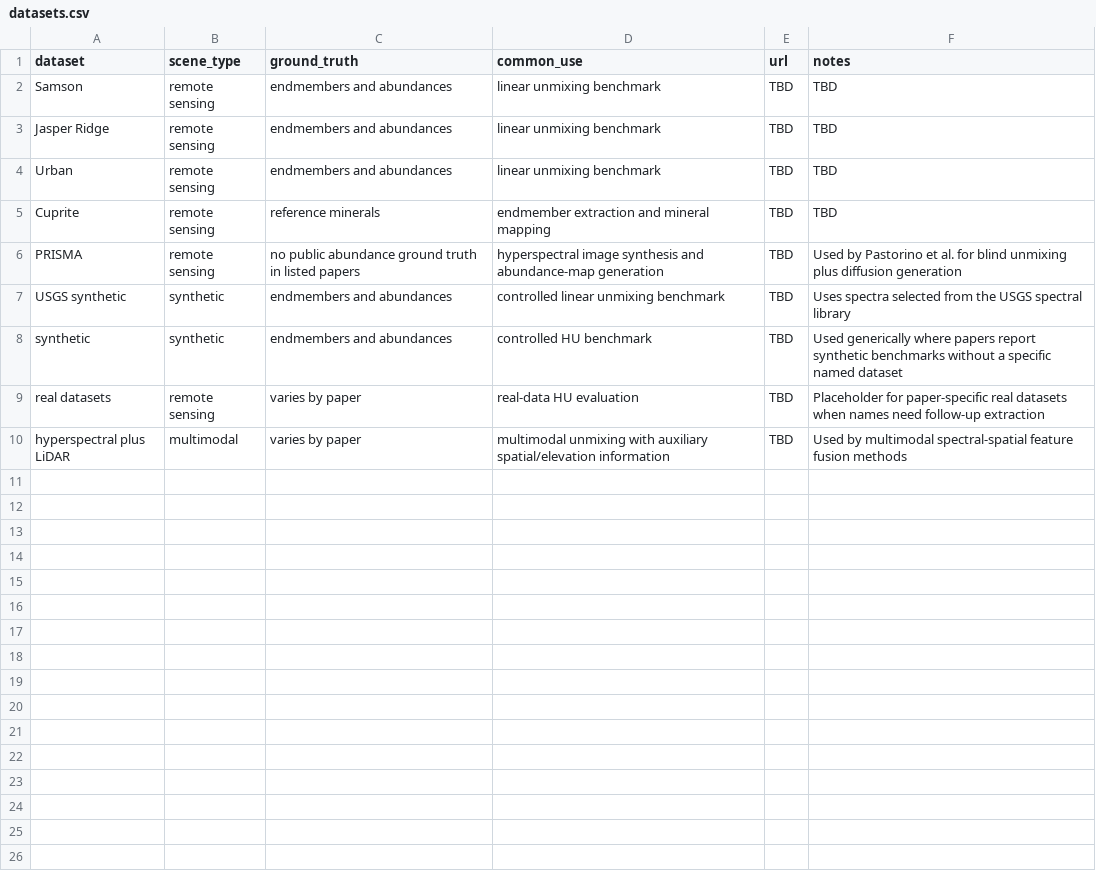
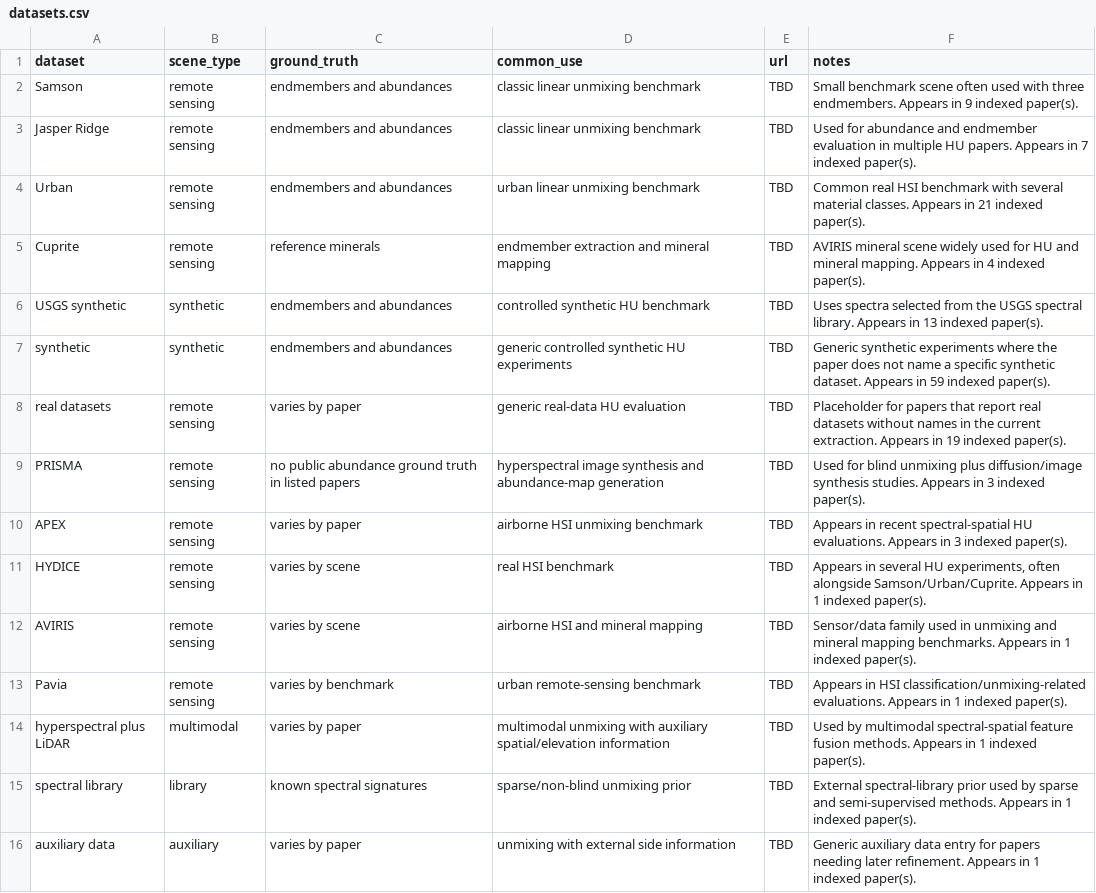
Before and after one commit to cu4oral6/Hyperspectral-Image-Unmixing-Survey, a CSV file: data/datasets.csv, drawn as a sheet.

Commit message:
Update dataset coverage in README

```diff
--- a/data/datasets.csv
+++ b/data/datasets.csv
@@ -1,10 +1,16 @@
 dataset,scene_type,ground_truth,common_use,url,notes
-Samson,remote sensing,endmembers and abundances,linear unmixing benchmark,TBD,TBD
-Jasper Ridge,remote sensing,endmembers and abundances,linear unmixing benchmark,TBD,TBD
-Urban,remote sensing,endmembers and abundances,linear unmixing benchmark,TBD,TBD
-Cuprite,remote sensing,reference minerals,endmember extraction and mineral mapping,TBD,TBD
-PRISMA,remote sensing,no public abundance ground truth in listed papers,hyperspectral image synthesis and abundance-map generation,TBD,Used by Pastorino et al. for blind unmixing plus diffusion generation
-USGS synthetic,synthetic,endmembers and abundances,controlled linear unmixing benchmark,TBD,Uses spectra selected from the USGS spectral library
-synthetic,synthetic,endmembers and abundances,controlled HU benchmark,TBD,Used generically where papers report synthetic benchmarks without a specific named dataset
-real datasets,remote sensing,varies by paper,real-data HU evaluation,TBD,Placeholder for paper-specific real datasets when names need follow-up extraction
-hyperspectral plus LiDAR,multimodal,varies by paper,multimodal unmixing with auxiliary spatial/elevation information,TBD,Used by multimodal spectral-spatial feature fusion methods
+Samson,remote sensing,endmembers and abundances,classic linear unmixing benchmark,TBD,Small benchmark scene often used with three endmembers. Appears in 9 indexed paper(s).
+Jasper Ridge,remote sensing,endmembers and abundances,classic linear unmixing benchmark,TBD,Used for abundance and endmember evaluation in multiple HU papers. Appears in 7 indexed paper(s).
+Urban,remote sensing,endmembers and abundances,urban linear unmixing benchmark,TBD,Common real HSI benchmark with several material classes. Appears in 21 indexed paper(s).
+Cuprite,remote sensing,reference minerals,endmember extraction and mineral mapping,TBD,AVIRIS mineral scene widely used for HU and mineral mapping. Appears in 4 indexed paper(s).
+USGS synthetic,synthetic,endmembers and abundances,controlled synthetic HU benchmark,TBD,Uses spectra selected from the USGS spectral library. Appears in 13 indexed paper(s).
+synthetic,synthetic,endmembers and abundances,generic controlled synthetic HU experiments,TBD,Generic synthetic experiments where the paper does not name a specific synthetic dataset. Appears in 59 indexed paper(s).
+real datasets,remote sensing,varies by paper,generic real-data HU evaluation,TBD,Placeholder for papers that report real datasets without names in the current extraction. Appears in 19 indexed paper(s).
+PRISMA,remote sensing,no public abundance ground truth in listed papers,hyperspectral image synthesis and abundance-map generation,TBD,Used for blind unmixing plus diffusion/image synthesis studies. Appears in 3 indexed paper(s).
+APEX,remote sensing,varies by paper,airborne HSI unmixing benchmark,TBD,Appears in recent spectral-spatial HU evaluations. Appears in 3 indexed paper(s).
+HYDICE,remote sensing,varies by scene,real HSI benchmark,TBD,"Appears in several HU experiments, often alongside Samson/Urban/Cuprite. Appears in 1 indexed paper(s)."
+AVIRIS,remote sensing,varies by scene,airborne HSI and mineral mapping,TBD,Sensor/data family used in unmixing and mineral mapping benchmarks. Appears in 1 indexed paper(s).
+Pavia,remote sensing,varies by benchmark,urban remote-sensing benchmark,TBD,Appears in HSI classification/unmixing-related evaluations. Appears in 1 indexed paper(s).
+hyperspectral plus LiDAR,multimodal,varies by paper,multimodal unmixing with auxiliary spatial/elevation information,TBD,Used by multimodal spectral-spatial feature fusion methods. Appears in 1 indexed paper(s).
+spectral library,library,known spectral signatures,sparse/non-blind unmixing prior,TBD,External spectral-library prior used by sparse and semi-supervised methods. Appears in 1 indexed paper(s).
+auxiliary data,auxiliary,varies by paper,unmixing with external side information,TBD,Generic auxiliary data entry for papers needing later refinement. Appears in 1 indexed paper(s).
```
Also changed, not shown: data/papers.csv, 2 other files.
